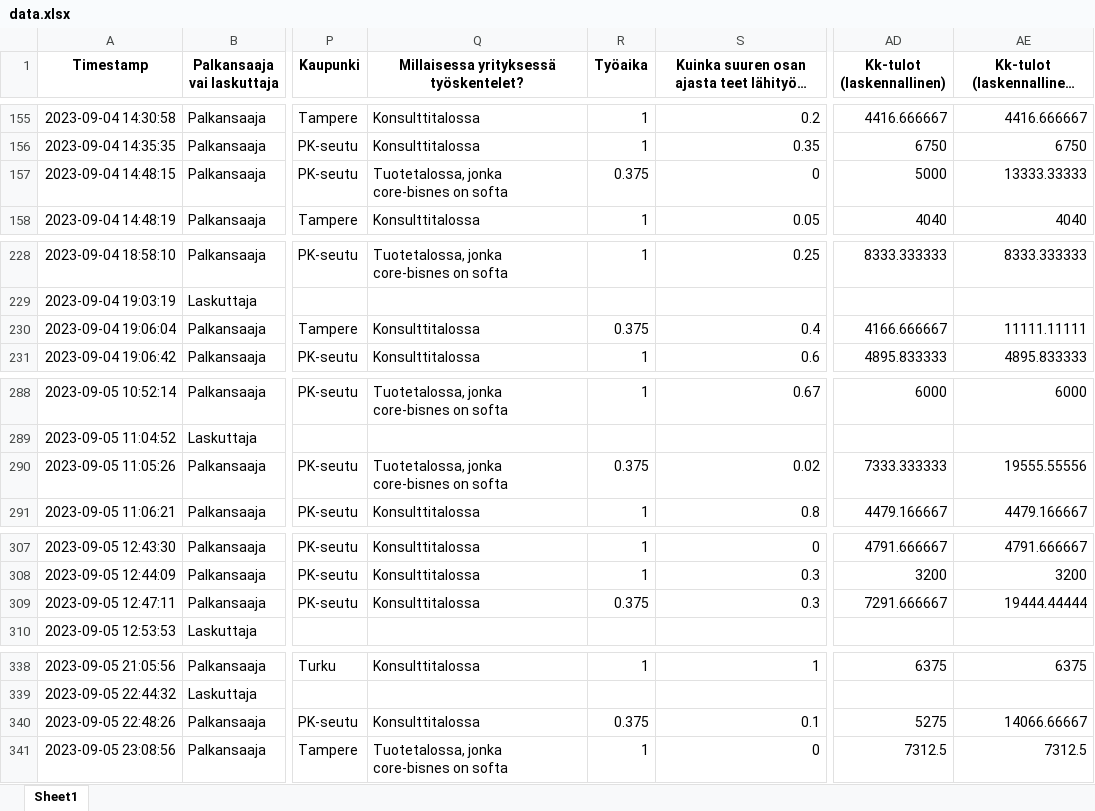
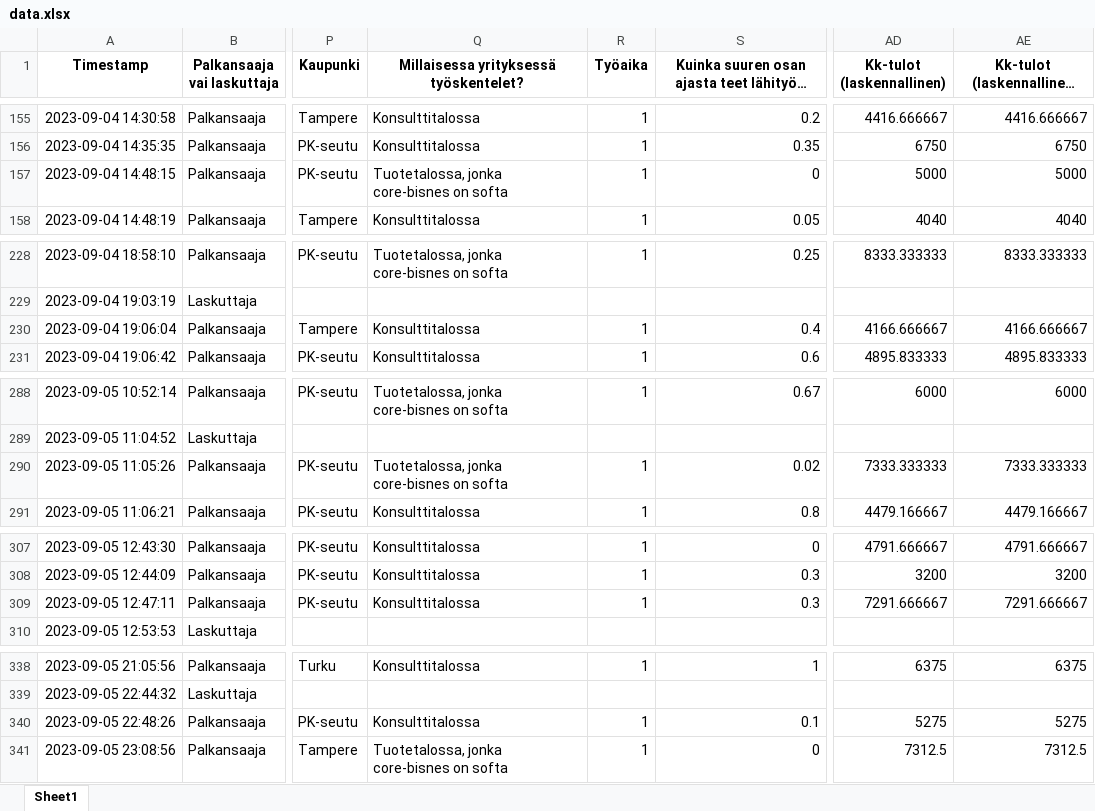
Before and after one commit to koodiklinikka/palkkakysely, an Excel workbook: 2023/data.xlsx, sheet Sheet1, drawn as a sheet; only a part is shown, gaps mark what is left out; long unchanged cells end in …; values as stored, in another font and other column widths than the file's, no borders; the diff covers the shown part only; the diff names each change by its address in the sheet, - before the commit and + after, or states it on an @@ line.

```diff
--- a/2023/data.xlsx (sheet Sheet1)
+++ b/2023/data.xlsx (sheet Sheet1)
-R157 (Työaika): 0.375
+R157 (Työaika): 1
-AE157: 13333.33333
+AE157: 5000
-R230 (Työaika): 0.375
+R230 (Työaika): 1
-AE230: 11111.11111
+AE230: 4166.666667
-R290 (Työaika): 0.375
+R290 (Työaika): 1
-AE290: 19555.55556
+AE290: 7333.333333
-R309 (Työaika): 0.375
+R309 (Työaika): 1
-AE309: 19444.44444
+AE309: 7291.666667
-R340 (Työaika): 0.375
+R340 (Työaika): 1
-AE340: 14066.66667
+AE340: 5275
```
Also changed, not shown: 9 edited cells elsewhere in this sheet, 2023/raw-en.xlsx, 2023/raw-fi.xlsx, 6 other files.
